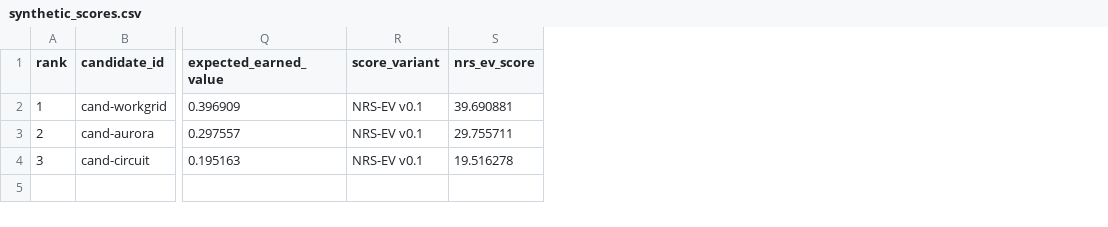
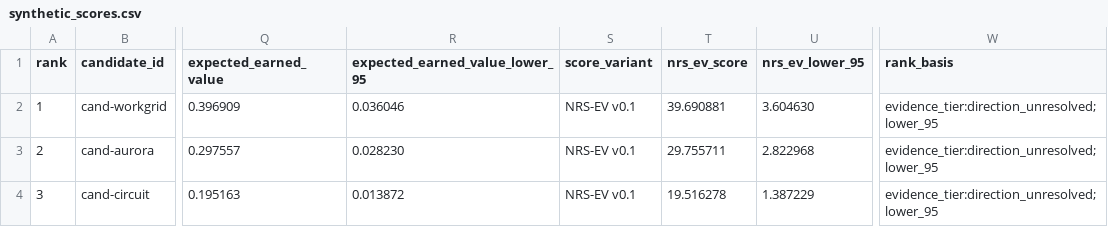
Before and after one commit to cwmorley/review-intelligence-pipeline, a CSV file: examples/synthetic_scores.csv, drawn as a sheet; only a part is shown, gaps mark what is left out; the diff names each change by its address in the sheet, - before the commit and + after, or states it on an @@ line.

Commit message:
Make reviewer ranking evidence-adjusted

```diff
--- a/examples/synthetic_scores.csv
+++ b/examples/synthetic_scores.csv
+column R (expected_earned_value_lower_95), rows 2-4: 0.036046 | 0.028230 | 0.013872
+column U (nrs_ev_lower_95), rows 2-4: 3.604630 | 2.822968 | 1.387229
+column W (rank_basis), rows 2-4: all evidence_tier:direction_unresolved;lower_95
```
Also changed, not shown: 8 other files.
